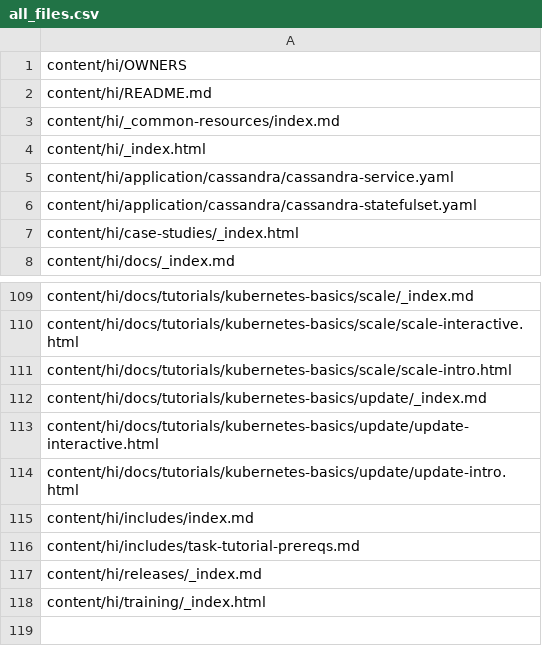
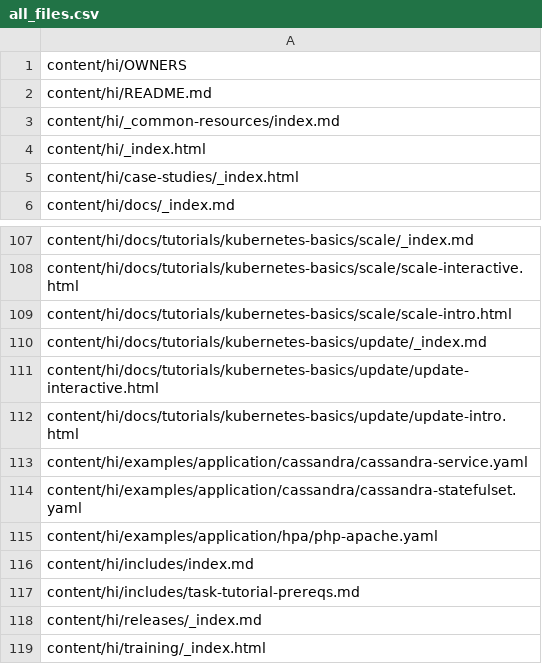
Before and after one commit to kfess/kube-website-i18n, a CSV file: data/master/languages/hi/all_files.csv, drawn as a sheet; only a part is shown, gaps mark what is left out; removed rows and columns are numbered as before the commit, all else as after; the diff names each change by its address in the sheet, - before the commit and + after, or states it on an @@ line.

```diff
--- a/data/master/languages/hi/all_files.csv
+++ b/data/master/languages/hi/all_files.csv
-row 5: content/hi/application/cassandra/cassandra-service.yaml
-row 6: content/hi/application/cassandra/cassandra-statefulset.yaml
+row 113: content/hi/examples/application/cassandra/cassandra-service.yaml
+row 114: content/hi/examples/application/cassandra/cassandra-statefulset.yaml
+row 115: content/hi/examples/application/hpa/php-apache.yaml
```
Also changed, not shown: data/master/languages/en/all_files.csv, data/master/languages/vi/all_files.csv, 12 other files.
